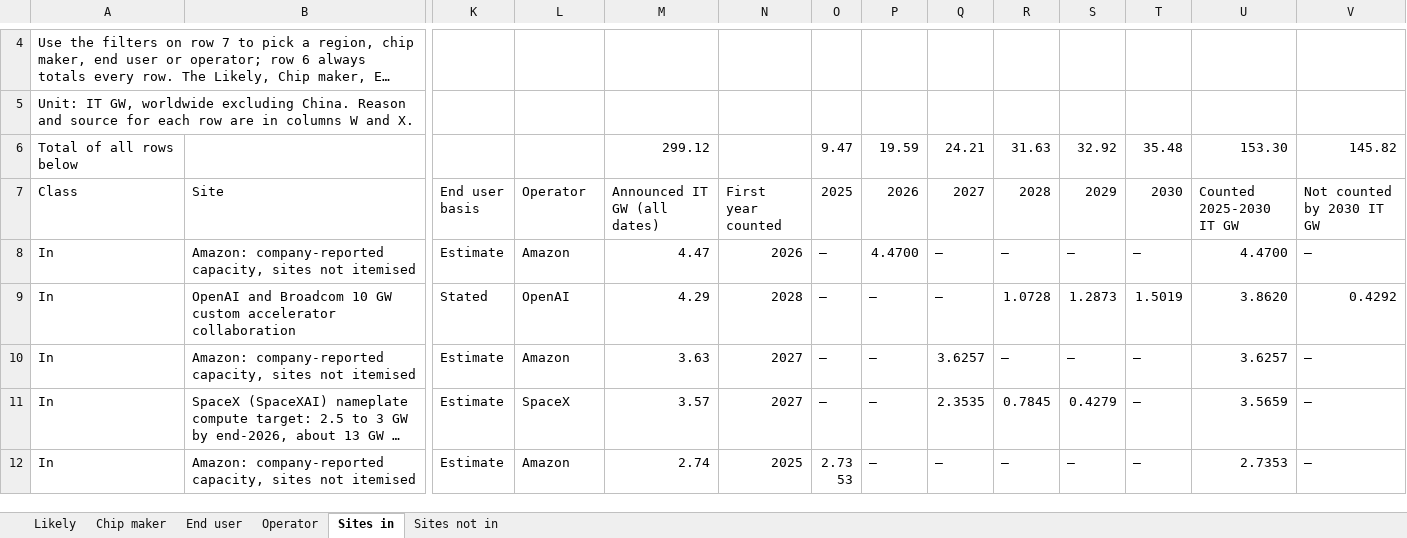
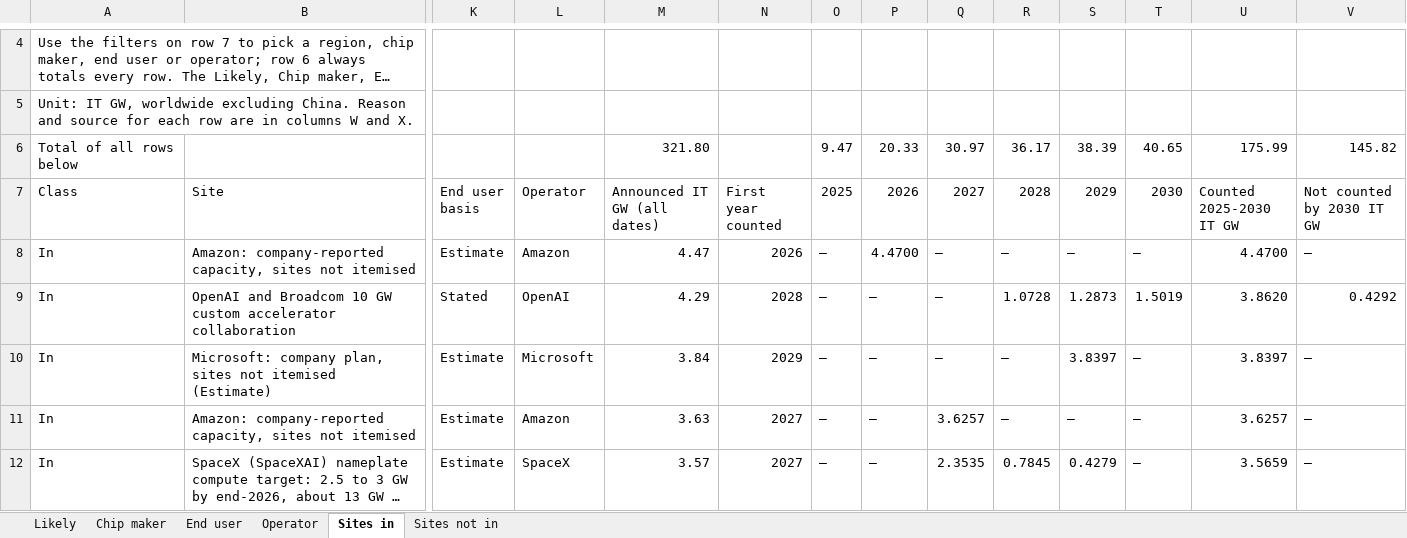
Before and after one commit to bernardhaswell/dcbuildsio, an Excel workbook: data/likely-energized-by-site.xlsx, sheet Sites in, drawn as a sheet; only a part is shown, gaps mark what is left out; the shorter side is filled out with more unchanged rows; long unchanged cells end in …; values as stored, in another font and other column widths than the file's, no cell formats; charts and pictures not drawn; rows hold the shown columns only; the diff covers the shown part only; the diff names each change by its address in the sheet, - before the commit and + after, or states it on an @@ line.

```diff
--- a/data/likely-energized-by-site.xlsx (sheet Sites in)
+++ b/data/likely-energized-by-site.xlsx (sheet Sites in)
-M6 (Announced IT GW (all dates)): 299.12
+M6 (Announced IT GW (all dates)): 321.80
-P6 (2026): 19.59
+P6 (2026): 20.33
-Q6 (2027): 24.21
+Q6 (2027): 30.97
-R6 (2028): 31.63
+R6 (2028): 36.17
-S6 (2029): 32.92
+S6 (2029): 38.39
-T6 (2030): 35.48
+T6 (2030): 40.65
-U6 (Counted 2025-2030 IT GW): 153.30
+U6 (Counted 2025-2030 IT GW): 175.99
+row 10: In | Microsoft: company plan, sites not itemised (Estimate) | Estimate | Microsoft | 3.84 | 2029 | – | – | – | – | 3.8397 | – | 3.8397 | –
```
Also changed, not shown: 25 added rows elsewhere in this sheet, sheet End user, sheet Operator, sheet Likely, sheet Chip maker, cell formats, formulas that keep their value, data/accelerator-shipments.xlsx, 24 other files.
